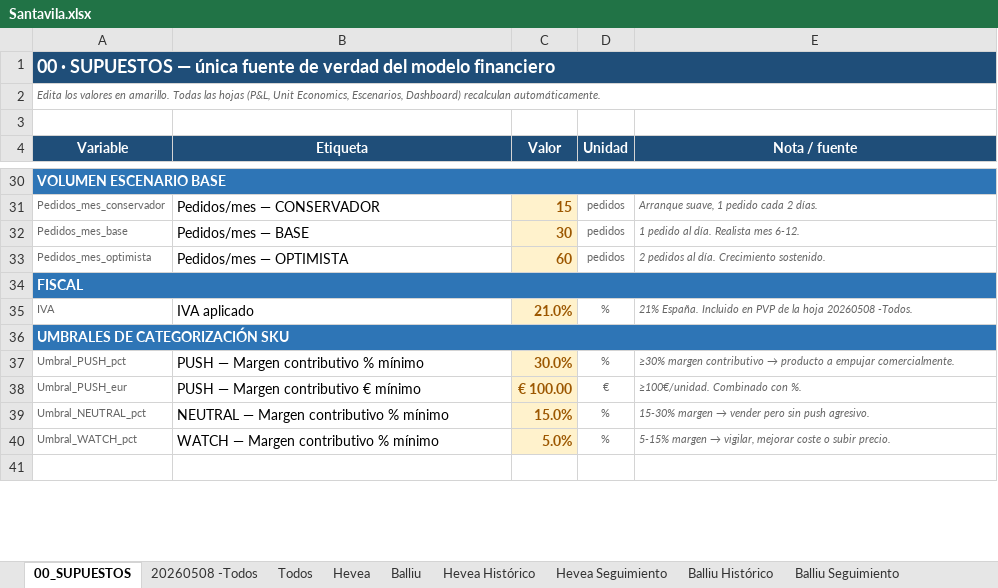
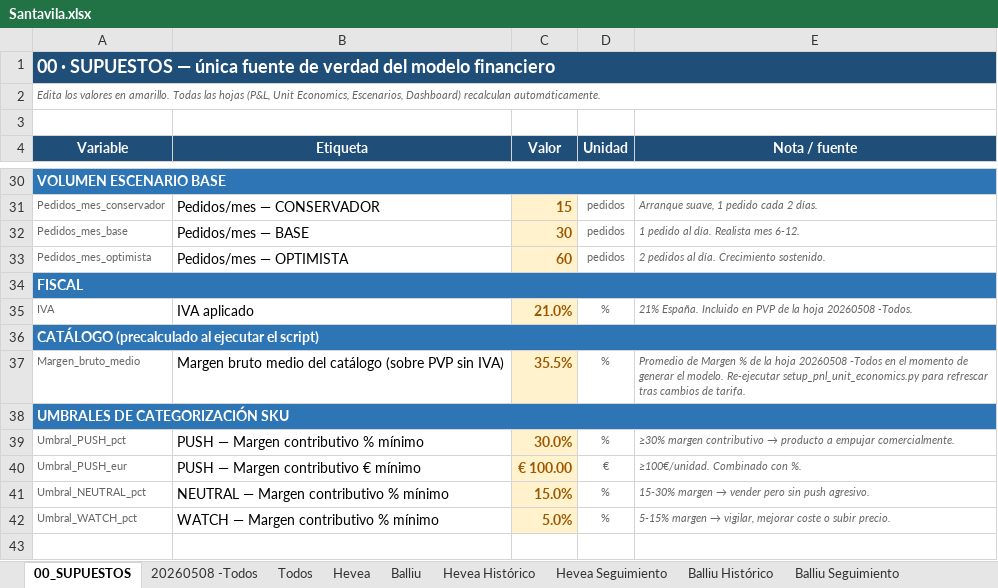
Before and after one commit to manusantana/santavila, an Excel workbook: Santavila.xlsx, sheet 00_SUPUESTOS, drawn as a sheet; only a part is shown, gaps mark what is left out; values as stored, in another font and other column widths than the file's, no borders; the diff names each change by its address in the sheet, - before the commit and + after, or states it on an @@ line.

```diff
--- a/Santavila.xlsx (sheet 00_SUPUESTOS)
+++ b/Santavila.xlsx (sheet 00_SUPUESTOS)
+row 36: CATÁLOGO (precalculado al ejecutar el script)
+row 37: Margen_bruto_medio | Margen bruto medio del catálogo (sobre PVP sin IVA) | 35.5% | % | Promedio de Margen % de la hoja 20260508 -Todos en el momento de generar el modelo. Re-ejecutar setup_pnl_unit_economics.py para refrescar tras cambios de tarifa.
```
Also changed, not shown: sheet 02_UNIT_ECONOMICS_SKU, sheet 03_ESCENARIOS_MARKETING, sheet 05_DASHBOARD, sheet 01_PNL_SANTAVILA, 2 other files.
